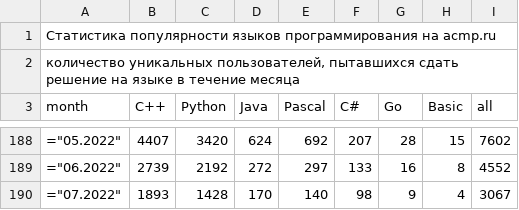
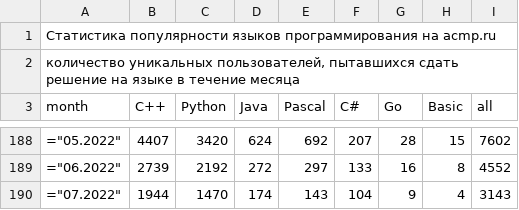
Before and after one commit to BorisMenshikov/acmp-langs-data, a CSV file: all-unique-users.csv, drawn as a sheet; only a part is shown, gaps mark what is left out.

```diff
--- a/all-unique-users.csv
+++ b/all-unique-users.csv
@@ -189,2 +189,2 @@ month;C++;Python;Java;Pascal;C#;Go;Basic;all
 ="06.2022";2739;2192;272;297;133;16;8;4552
-="07.2022";1893;1428;170;140;98;9;4;3067
+="07.2022";1944;1470;174;143;104;9;4;3143
```
Also changed, not shown: accepted-attempts.csv, accepted-unique-user-problem.csv, 15 other files.
